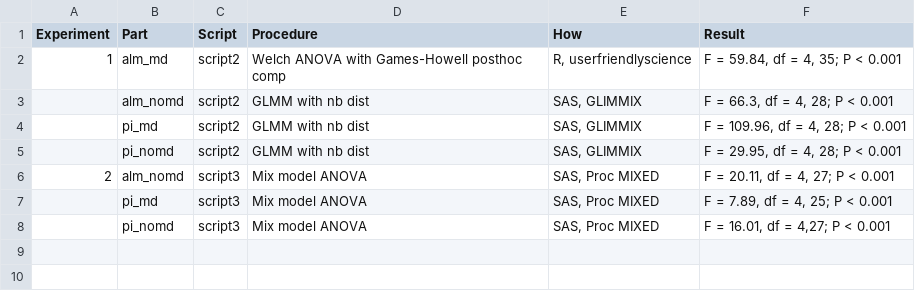
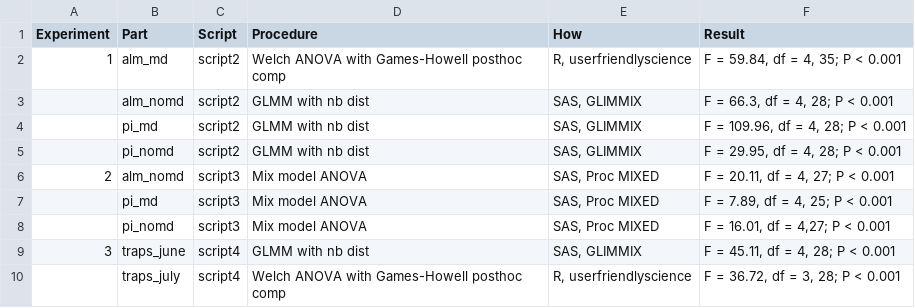
Before and after one commit to ChuckBV/ms-now-ppo-kairomone-2017-2yr, a CSV file: output/stats-results.csv, drawn as a sheet.

Commit message:
2018 Summer trap design experiments updated

```diff
--- a/output/stats-results.csv
+++ b/output/stats-results.csv
@@ -8 +8,3 @@
 ,pi_nomd,script3,Mix model ANOVA,"SAS, Proc MIXED","F = 16.01, df = 4,27; P < 0.001"
+3,traps_june,script4,GLMM with nb dist,"SAS, GLIMMIX","F = 45.11, df = 4, 28; P < 0.001"
+,traps_july,script4,Welch ANOVA with Games-Howell posthoc comp,"R, userfriendlyscience","F = 36.72, df = 3, 28; P < 0.001"
```
Also changed, not shown: 9 other files.
